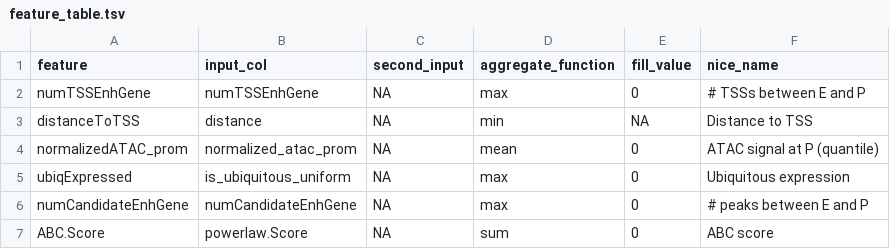
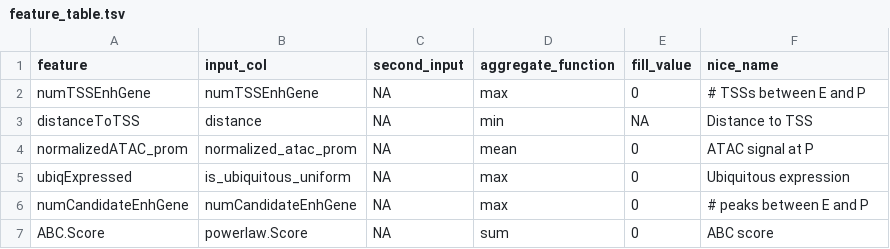
Before and after one commit to EngreitzLab/sc-E2G, a TSV file: models/scATAC_6features/feature_table.tsv, drawn as a sheet.

```diff
--- a/models/scATAC_6features/feature_table.tsv
+++ b/models/scATAC_6features/feature_table.tsv
@@ -3,3 +3,3 @@ numTSSEnhGene	numTSSEnhGene	NA	max	0	# TSSs between E and P
 distanceToTSS	distance	NA	min	NA	Distance to TSS
-normalizedATAC_prom	normalized_atac_prom	NA	mean	0	ATAC signal at P (quantile)
+normalizedATAC_prom	normalized_atac_prom	NA	mean	0	ATAC signal at P
 ubiqExpressed	is_ubiquitous_uniform	NA	max	0	Ubiquitous expression
```
Also changed, not shown: models/multiome_7features/feature_table.tsv.
